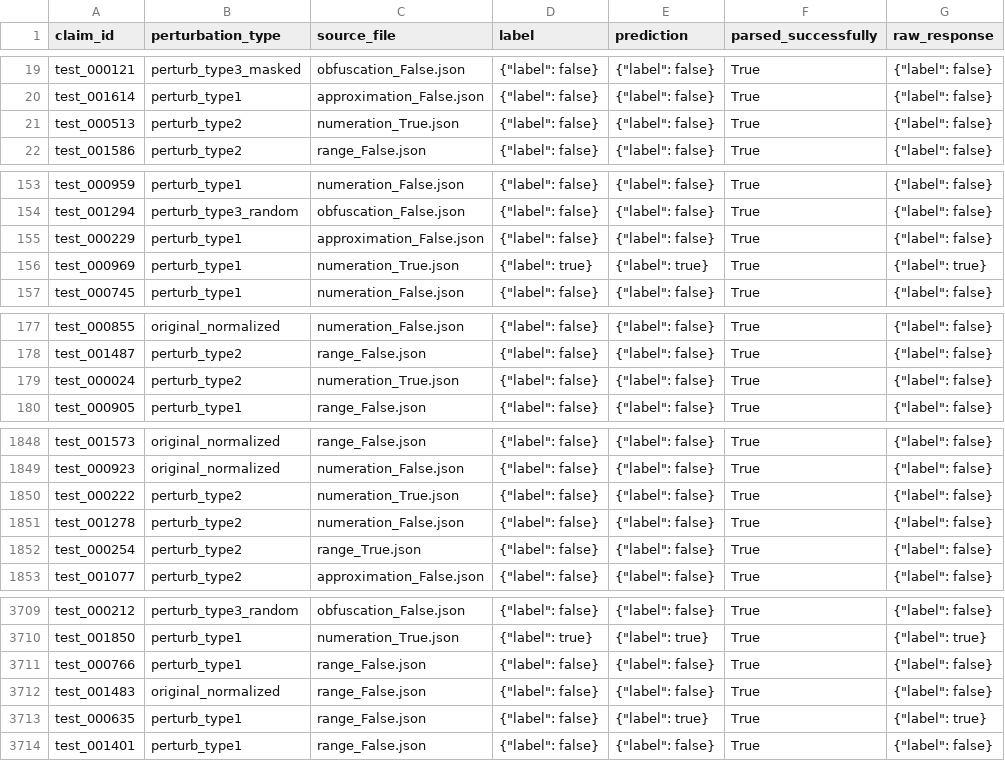
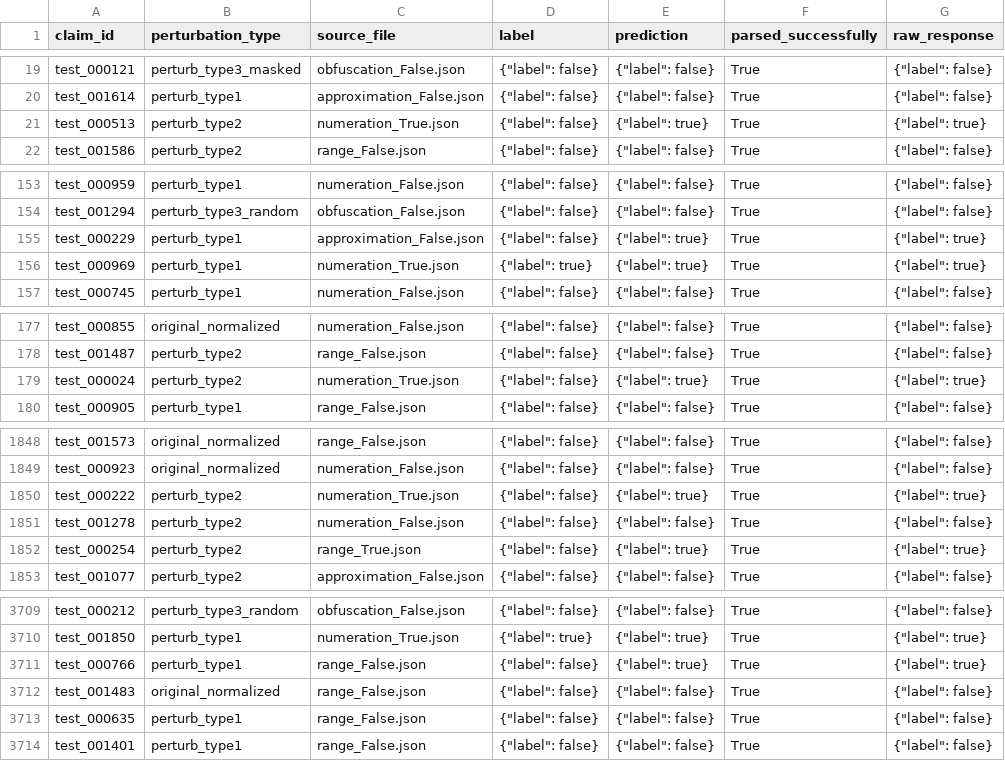
Before and after one commit to iai-group/numpert-fine-tune, a CSV file: results/inference/qwen3-8b-q4_k_m/Qwen3-8B-young-nightingale-manifests_all_perturb_no_f_type2_q4_k_m/predictions.csv, drawn as a sheet; only a part is shown, gaps mark what is left out; the diff covers the shown part only.

Commit message:
last results from _only*-models, also updated results for one gguf model). Gemini results under way.

```diff
--- a/results/inference/qwen3-8b-q4_k_m/Qwen3-8B-young-nightingale-manifests_all_perturb_no_f_type2_q4_k_m/predictions.csv
+++ b/results/inference/qwen3-8b-q4_k_m/Qwen3-8B-young-nightingale-manifests_all_perturb_no_f_type2_q4_k_m/predictions.csv
@@ -20,3 +20,3 @@ test_000121,perturb_type3_masked,obfuscation_False.json,"{""label"": false}","{"
 test_001614,perturb_type1,approximation_False.json,"{""label"": false}","{""label"": false}",True,"{""label"": false}"
-test_000513,perturb_type2,numeration_True.json,"{""label"": false}","{""label"": false}",True,"{""label"": false}"
+test_000513,perturb_type2,numeration_True.json,"{""label"": false}","{""label"": true}",True,"{""label"": true}"
 test_001586,perturb_type2,range_False.json,"{""label"": false}","{""label"": false}",True,"{""label"": false}"
@@ -154,3 +154,3 @@ test_000959,perturb_type1,numeration_False.json,"{""label"": false}","{""label""
 test_001294,perturb_type3_random,obfuscation_False.json,"{""label"": false}","{""label"": false}",True,"{""label"": false}"
-test_000229,perturb_type1,approximation_False.json,"{""label"": false}","{""label"": false}",True,"{""label"": false}"
+test_000229,perturb_type1,approximation_False.json,"{""label"": false}","{""label"": true}",True,"{""label"": true}"
 test_000969,perturb_type1,numeration_True.json,"{""label"": true}","{""label"": true}",True,"{""label"": true}"
@@ -178,3 +178,3 @@ test_000855,original_normalized,numeration_False.json,"{""label"": false}","{""l
 test_001487,perturb_type2,range_False.json,"{""label"": false}","{""label"": false}",True,"{""label"": false}"
-test_000024,perturb_type2,numeration_True.json,"{""label"": false}","{""label"": false}",True,"{""label"": false}"
+test_000024,perturb_type2,numeration_True.json,"{""label"": false}","{""label"": true}",True,"{""label"": true}"
 test_000905,perturb_type1,range_False.json,"{""label"": false}","{""label"": false}",True,"{""label"": false}"
@@ -1849,5 +1849,5 @@ test_001573,original_normalized,range_False.json,"{""label"": false}","{""label"
 test_000923,original_normalized,numeration_False.json,"{""label"": false}","{""label"": false}",True,"{""label"": false}"
-test_000222,perturb_type2,numeration_True.json,"{""label"": false}","{""label"": false}",True,"{""label"": false}"
+test_000222,perturb_type2,numeration_True.json,"{""label"": false}","{""label"": true}",True,"{""label"": true}"
 test_001278,perturb_type2,numeration_False.json,"{""label"": false}","{""label"": false}",True,"{""label"": false}"
-test_000254,perturb_type2,range_True.json,"{""label"": false}","{""label"": false}",True,"{""label"": false}"
+test_000254,perturb_type2,range_True.json,"{""label"": false}","{""label"": true}",True,"{""label"": true}"
 test_001077,perturb_type2,approximation_False.json,"{""label"": false}","{""label"": false}",True,"{""label"": false}"
@@ -3710,5 +3710,5 @@ test_000212,perturb_type3_random,obfuscation_False.json,"{""label"": false}","{"
 test_001850,perturb_type1,numeration_True.json,"{""label"": true}","{""label"": true}",True,"{""label"": true}"
-test_000766,perturb_type1,range_False.json,"{""label"": false}","{""label"": false}",True,"{""label"": false}"
+test_000766,perturb_type1,range_False.json,"{""label"": false}","{""label"": true}",True,"{""label"": true}"
 test_001483,original_normalized,range_False.json,"{""label"": false}","{""label"": false}",True,"{""label"": false}"
-test_000635,perturb_type1,range_False.json,"{""label"": false}","{""label"": true}",True,"{""label"": true}"
+test_000635,perturb_type1,range_False.json,"{""label"": false}","{""label"": false}",True,"{""label"": false}"
 test_001401,perturb_type1,range_False.json,"{""label"": false}","{""label"": false}",True,"{""label"": false}"
```
Also changed, not shown: 48 edited cells elsewhere in this file, 34 other files.
